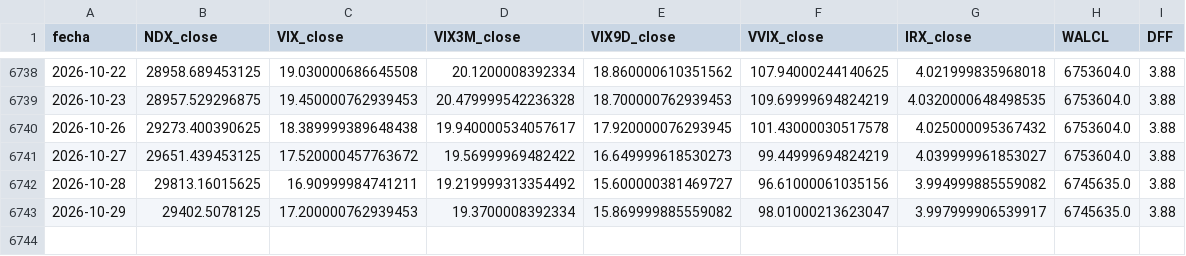
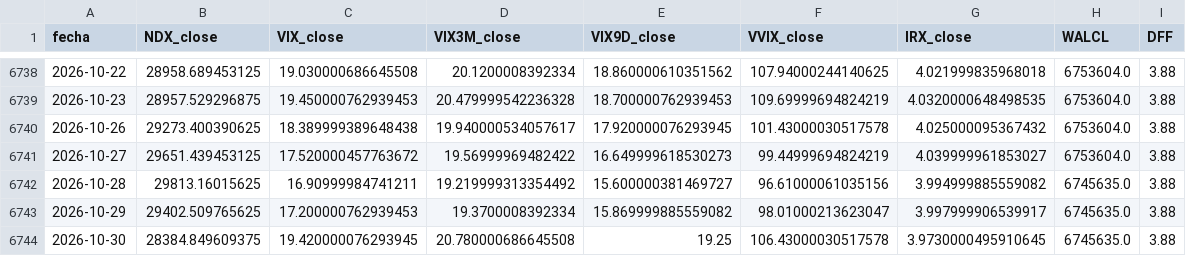
Before and after one commit to ManULoreN14/regimen-tilt-nq, a CSV file: historico_maestro.csv, drawn as a sheet; only a part is shown, gaps mark what is left out.

```diff
--- a/historico_maestro.csv
+++ b/historico_maestro.csv
@@ -6742,2 +6742,3 @@ fecha,NDX_close,VIX_close,VIX3M_close,VIX9D_close,VVIX_close,IRX_close,WALCL,DFF
 2026-10-28,29813.16015625,16.90999984741211,19.219999313354492,15.600000381469727,96.61000061035156,3.994999885559082,6745635.0,3.88
-2026-10-29,29402.5078125,17.200000762939453,19.3700008392334,15.869999885559082,98.01000213623047,3.997999906539917,6745635.0,3.88
+2026-10-29,29402.509765625,17.200000762939453,19.3700008392334,15.869999885559082,98.01000213623047,3.997999906539917,6745635.0,3.88
+2026-10-30,28384.849609375,19.420000076293945,20.780000686645508,19.25,106.43000030517578,3.9730000495910645,6745635.0,3.88
```
Also changed, not shown: 2 other files.
